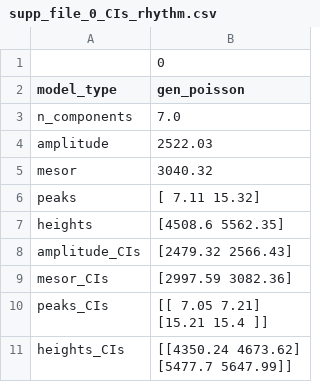
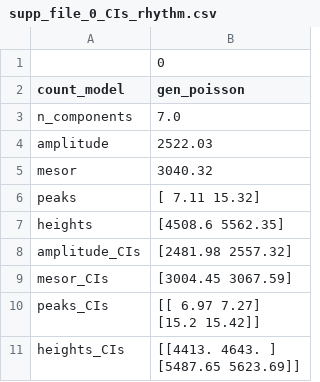
Before and after one commit to ninavelikajne/RhythmCount, a CSV file: example/results/supp_file_0_CIs_rhythm.csv, drawn as a sheet.

```diff
--- a/example/results/supp_file_0_CIs_rhythm.csv
+++ b/example/results/supp_file_0_CIs_rhythm.csv
@@ -1,3 +1,3 @@
 ,0
-model_type,gen_poisson
+count_model,gen_poisson
 n_components,7.0
@@ -7,7 +7,7 @@ peaks,[ 7.11 15.32]
 heights,[4508.6  5562.35]
-amplitude_CIs,[2479.32 2566.43]
-mesor_CIs,[2997.59 3082.36]
-peaks_CIs,"[[ 7.05  7.21]
- [15.21 15.4 ]]"
-heights_CIs,"[[4350.24 4673.62]
- [5477.7  5647.99]]"
+amplitude_CIs,[2481.98 2557.32]
+mesor_CIs,[3004.45 3067.59]
+peaks_CIs,"[[ 6.97  7.27]
+ [15.2  15.42]]"
+heights_CIs,"[[4413.   4643.  ]
+ [5487.65 5623.69]]"
```
Also changed, not shown: example/results/supp_file_0_CIs.csv, example/results/supp_file_4.csv, 16 other files.
